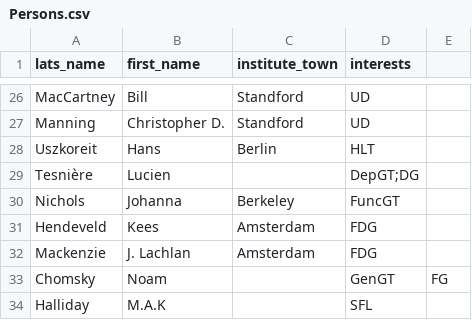
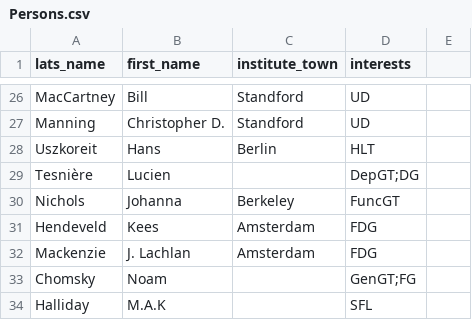
Before and after one commit to Valentin-D-Richard/CL-Benchmarking, a CSV file: Persons.csv, drawn as a sheet; only a part is shown, gaps mark what is left out.

Commit message:
Update Persons.csv

```diff
--- a/Persons.csv
+++ b/Persons.csv
@@ -32,3 +32,3 @@ Hendeveld,Kees,Amsterdam,FDG
 Mackenzie,J. Lachlan,Amsterdam,FDG
-Chomsky,Noam,,GenGT,FG
+Chomsky,Noam,,GenGT;FG
 Halliday,M.A.K,,SFL
```
